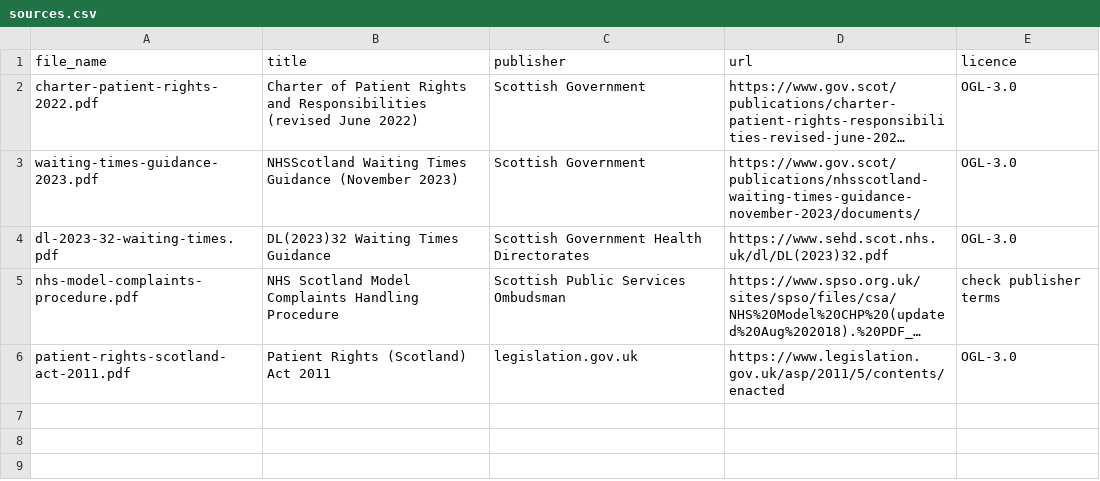
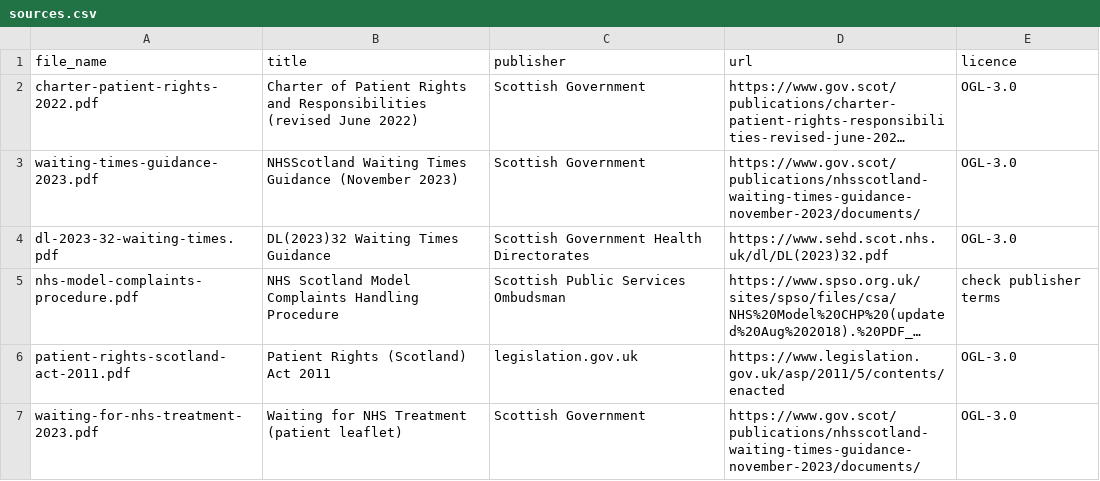
Before and after one commit to dmishra27/careconnect-navigator, a CSV file: data/raw/policies/sources.csv, drawn as a sheet; long unchanged cells end in …; the diff names each change by its address in the sheet, - before the commit and + after, or states it on an @@ line.

Commit message:
Add Waiting for NHS Treatment leaflet to policy sources

```diff
--- a/data/raw/policies/sources.csv
+++ b/data/raw/policies/sources.csv
+row 7: waiting-for-nhs-treatment-2023.pdf | Waiting for NHS Treatment (patient leaflet) | Scottish Government | https://www.gov.scot/publications/nhsscotland-waiting-times-guidance-november-2023/documents/ | OGL-3.0
```
